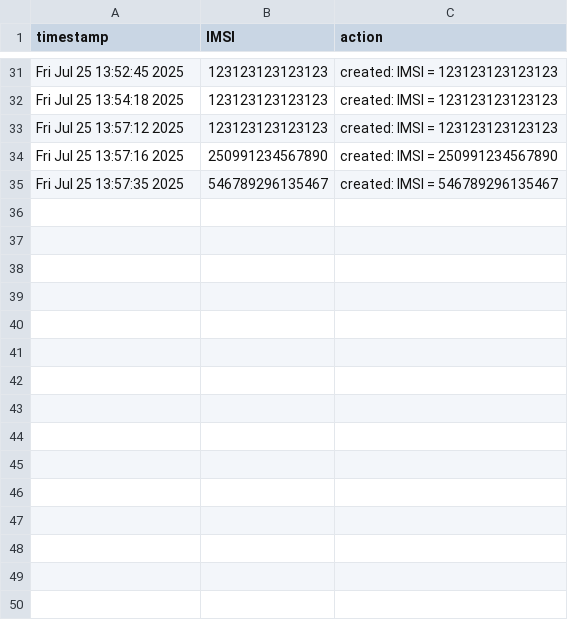
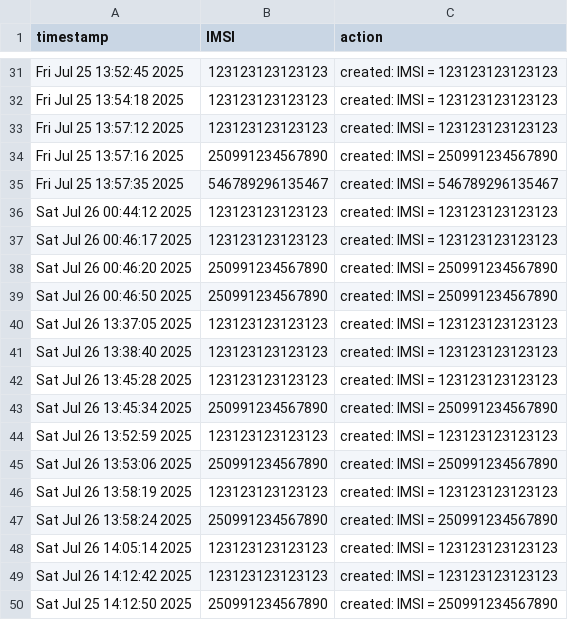
Before and after one commit to Alex-deg/PGW_Protei, a CSV file: server/Data/CDR_journal.csv, drawn as a sheet; only a part is shown, gaps mark what is left out.

```diff
--- a/server/Data/CDR_journal.csv
+++ b/server/Data/CDR_journal.csv
@@ -35 +35,16 @@ Fri Jul 25 13:57:16 2025,250991234567890,created: IMSI = 250991234567890
 Fri Jul 25 13:57:35 2025,546789296135467,created: IMSI = 546789296135467
+Sat Jul 26 00:44:12 2025,123123123123123,created: IMSI = 123123123123123
+Sat Jul 26 00:46:17 2025,123123123123123,created: IMSI = 123123123123123
+Sat Jul 26 00:46:20 2025,250991234567890,created: IMSI = 250991234567890
+Sat Jul 26 00:46:50 2025,250991234567890,created: IMSI = 250991234567890
+Sat Jul 26 13:37:05 2025,123123123123123,created: IMSI = 123123123123123
+Sat Jul 26 13:38:40 2025,123123123123123,created: IMSI = 123123123123123
+Sat Jul 26 13:45:28 2025,123123123123123,created: IMSI = 123123123123123
+Sat Jul 26 13:45:34 2025,250991234567890,created: IMSI = 250991234567890
+Sat Jul 26 13:52:59 2025,123123123123123,created: IMSI = 123123123123123
+Sat Jul 26 13:53:06 2025,250991234567890,created: IMSI = 250991234567890
+Sat Jul 26 13:58:19 2025,123123123123123,created: IMSI = 123123123123123
+Sat Jul 26 13:58:24 2025,250991234567890,created: IMSI = 250991234567890
+Sat Jul 26 14:05:14 2025,123123123123123,created: IMSI = 123123123123123
+Sat Jul 26 14:12:42 2025,123123123123123,created: IMSI = 123123123123123
+Sat Jul 25 14:12:50 2025,250991234567890,created: IMSI = 250991234567890
```
Also changed, not shown: 22 other files.
